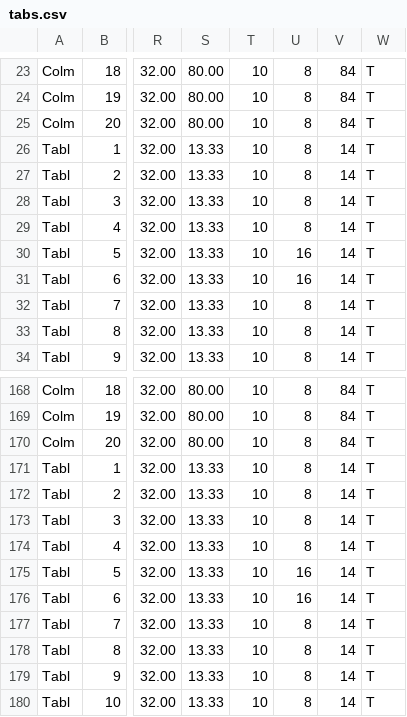
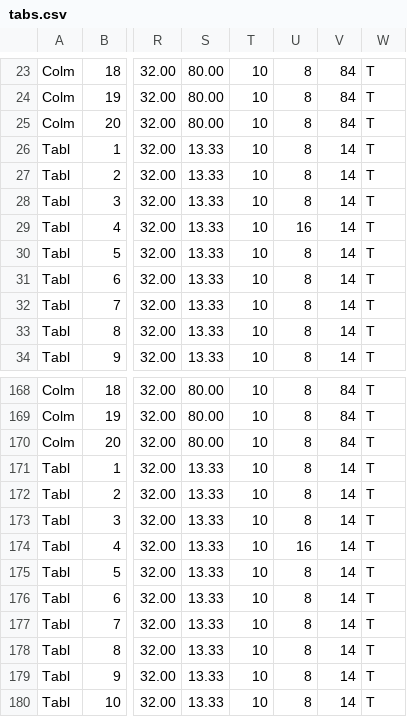
Before and after one commit to johnwclemens/tabs, a CSV file: csvs/tabs.csv, drawn as a sheet; only a part is shown, gaps mark what is left out; the diff names each change by its address in the sheet, - before the commit and + after, or states it on an @@ line.

```diff
--- a/csvs/tabs.csv
+++ b/csvs/tabs.csv
-U29: 8
+U29: 16
-U30:U31: 16
+U30:U31: 8
-U174: 8
+U174: 16
-U175:U176: 16
+U175:U176: 8
```
Also changed, not shown: 5 other files.
